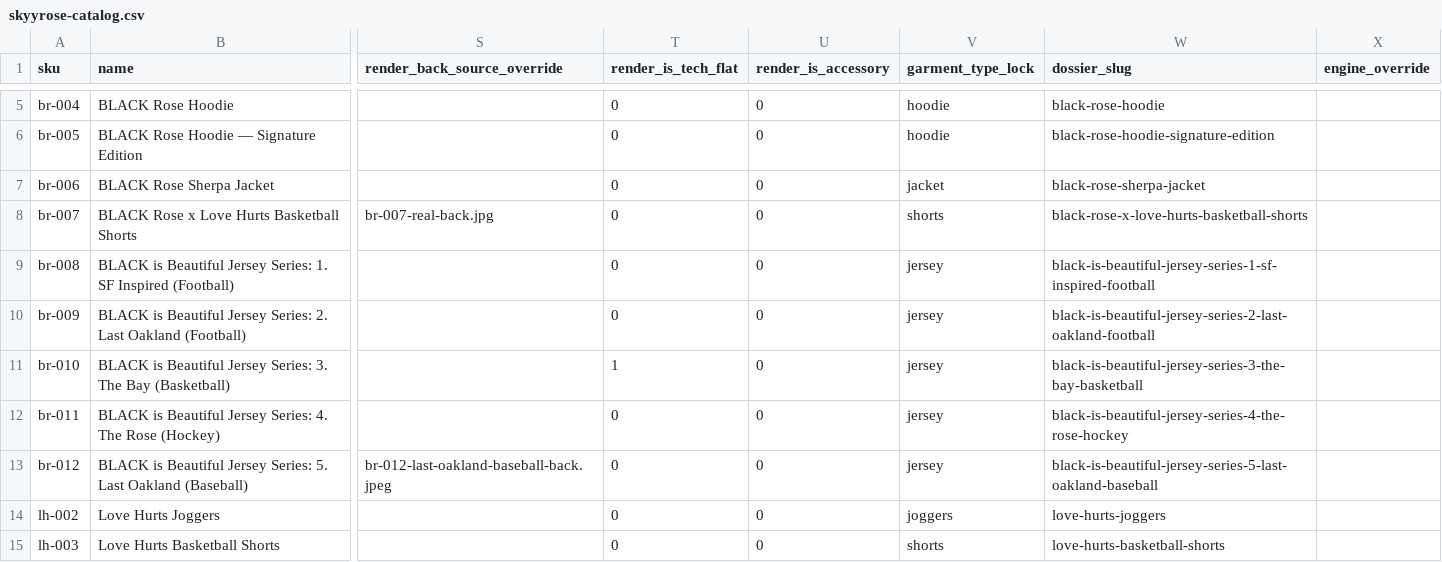
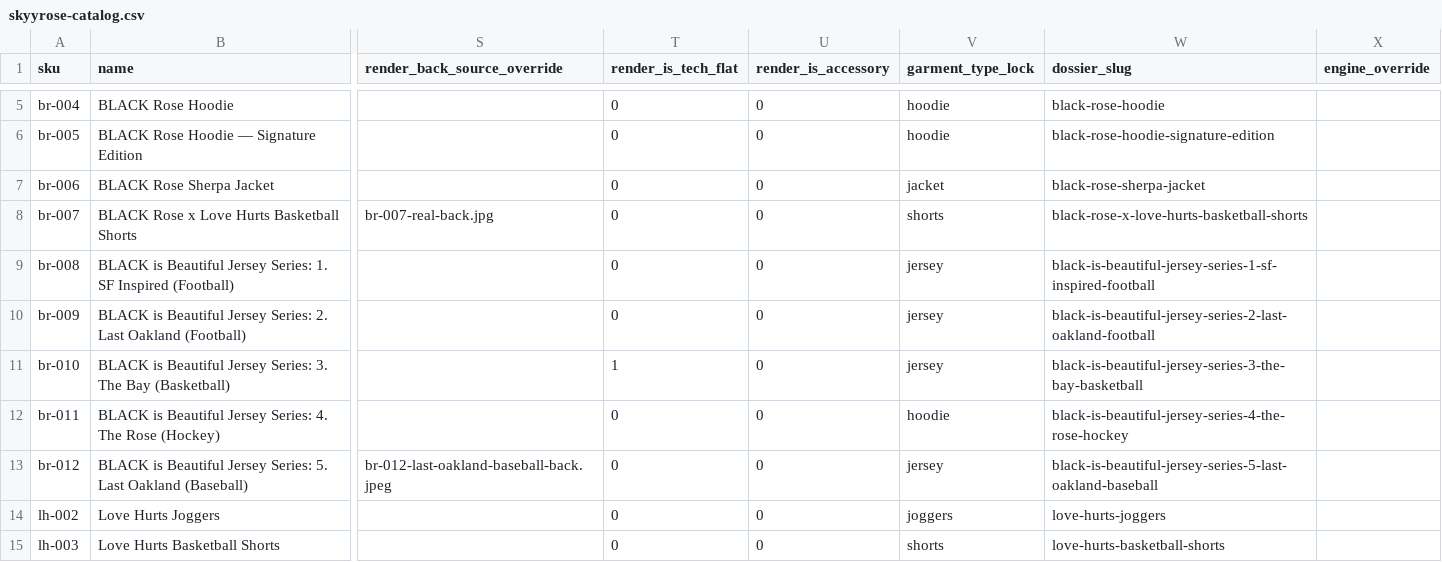
Before and after one commit to The-Skyy-Rose-Collection-LLC/DevSkyy, a CSV file: wordpress-theme/skyyrose-flagship/data/skyyrose-catalog.csv, drawn as a sheet; only a part is shown, gaps mark what is left out; the diff names each change by its address in the sheet, - before the commit and + after, or states it on an @@ line.

Commit message:
fix(tripo): add catalog tech-flat flag guard layer + br-011 alignment
Adds third guard layer in scripts/tripo_dispatch.py:classify_skus that
blocks SKUs whose catalog render_is_tech_flat column is not "1", before
the file-existence check. Catalog is authoritative — file existence
alone is insufficient.

br-011 deep-dive surfaced three drift gaps post bug-096:

1. Guard gap: br-011 had a 12.6MB PNG tech-flat file on disk that catalog
   explicitly flagged "0" (branded product render, not clean tech-flat).
   --force-branded escape hatch would have approved it.

2. QUARANTINE.md row 24 mischaracterized br-011 as "no hood, mesh side
   panels" — dossier says "Hockey-style pullover hoodie with teal-lined
   hood". Garment shape rendered by FLUX was correct; only branding
   hallucinated (invented rose-on-cloud chest motif instead of canonical
   cyan rose-cluster medallion).

3. Catalog garment_type_lock="jersey" conflicted with dossier hoodie
   semantics. Changed to "hoodie" — matches dossier, passes
   test_garment_type_lock_values_are_in_allowed_set.

Tests: 4 existing tests updated to set render_is_tech_flat="1"; 3 new
tests added (_is_catalog_tech_flat unit + br-011 regression block +
default-safe missing-flag block). 16/16 guard tests pass. 21/21 catalog
integrity still green.

QUARANTINE.md updates not in commit (gitignored). Logged as bug-105.

```diff
--- a/wordpress-theme/skyyrose-flagship/data/skyyrose-catalog.csv
+++ b/wordpress-theme/skyyrose-flagship/data/skyyrose-catalog.csv
-V12 (garment_type_lock): jersey
+V12 (garment_type_lock): hoodie
```
Also changed, not shown: 4 other files.
